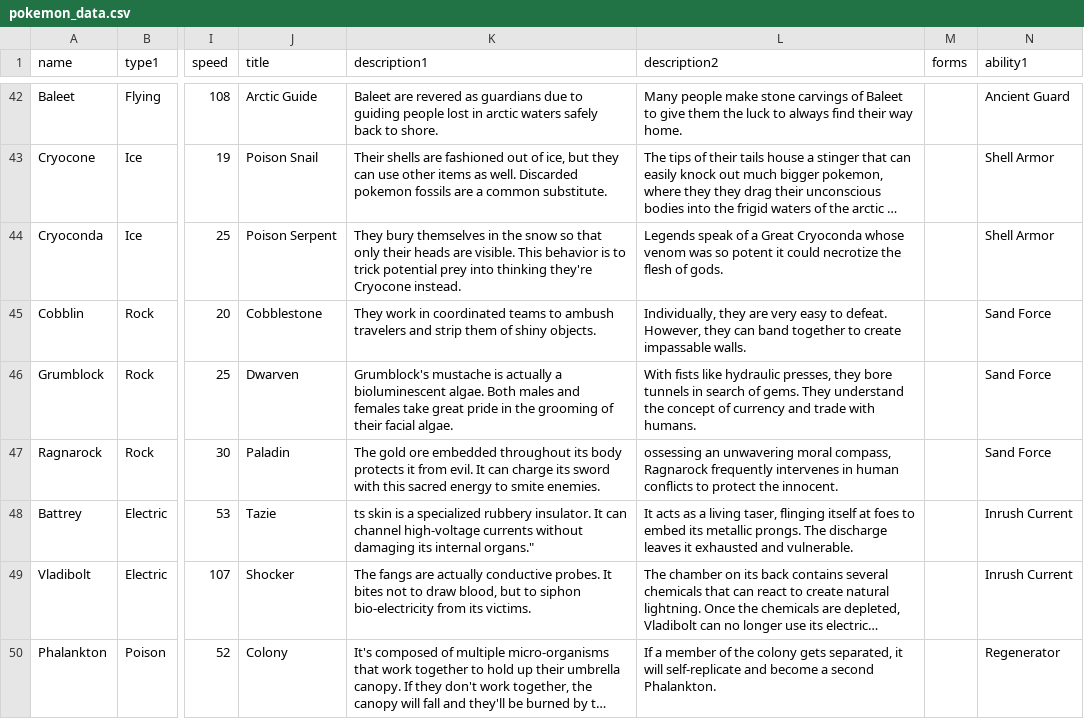
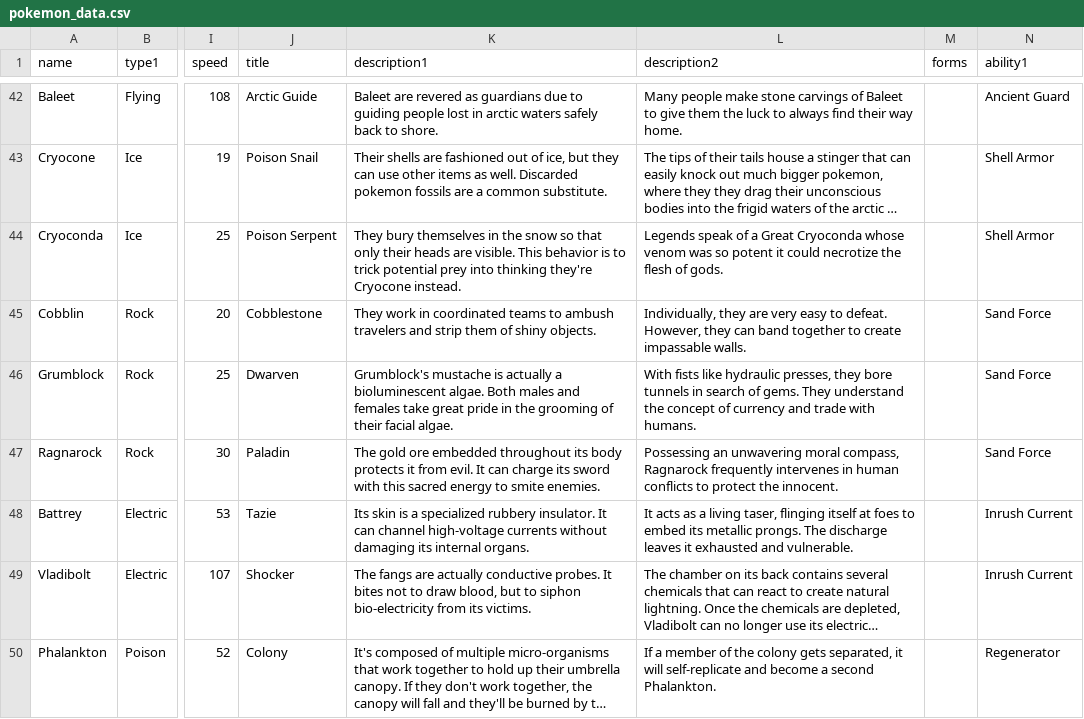
Before and after one commit to EmSheshan/Lacadia, a CSV file: pokemon_data.csv, drawn as a sheet; only a part is shown, gaps mark what is left out; long unchanged cells end in …; the diff covers the shown part only; the diff names each change by its address in the sheet, - before the commit and + after, or states it on an @@ line.

Commit message:
Dex description typo fix

```diff
--- a/pokemon_data.csv
+++ b/pokemon_data.csv
-L47 (description2): ossessing an unwavering…
+L47 (description2): Possessing an unwavering…
-K48 (description1): ts skin is a specialized rubbery insulator. It can channel high-voltage currents without damaging its internal organs."
+K48 (description1): Its skin is a specialized rubbery insulator. It can channel high-voltage currents without damaging its internal organs.
```
Also changed, not shown: 4 edited cells elsewhere in this file.
